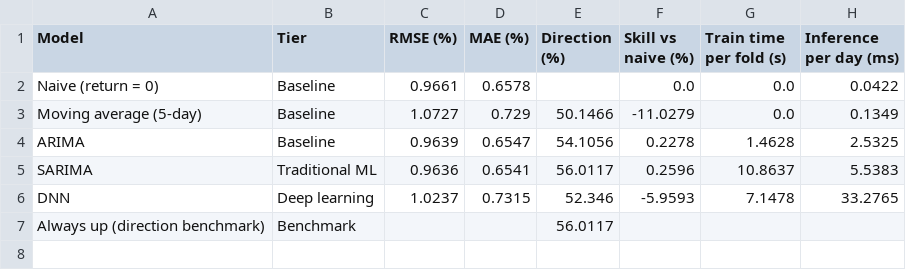
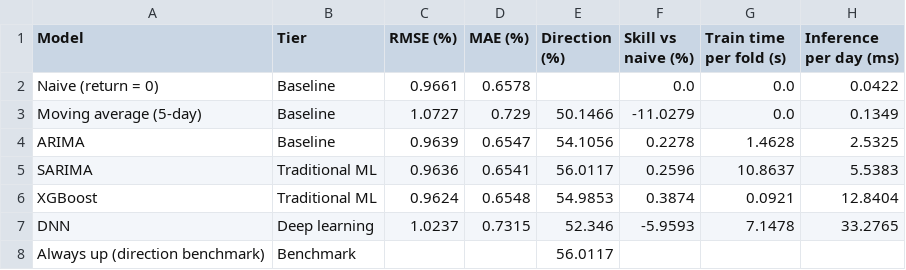
Before and after one commit to luuuneytunes12/mla_finX, a CSV file: outputs/results_table.csv, drawn as a sheet; the diff names each change by its address in the sheet, - before the commit and + after, or states it on an @@ line.

```diff
--- a/outputs/results_table.csv
+++ b/outputs/results_table.csv
+row 6: XGBoost | Traditional ML | 0.9624 | 0.6548 | 54.9853 | 0.3874 | 0.0921 | 12.8404
```
Also changed, not shown: outputs/calm_vs_stressed.csv, outputs/table_A_by_fold.csv, 9 other files.
